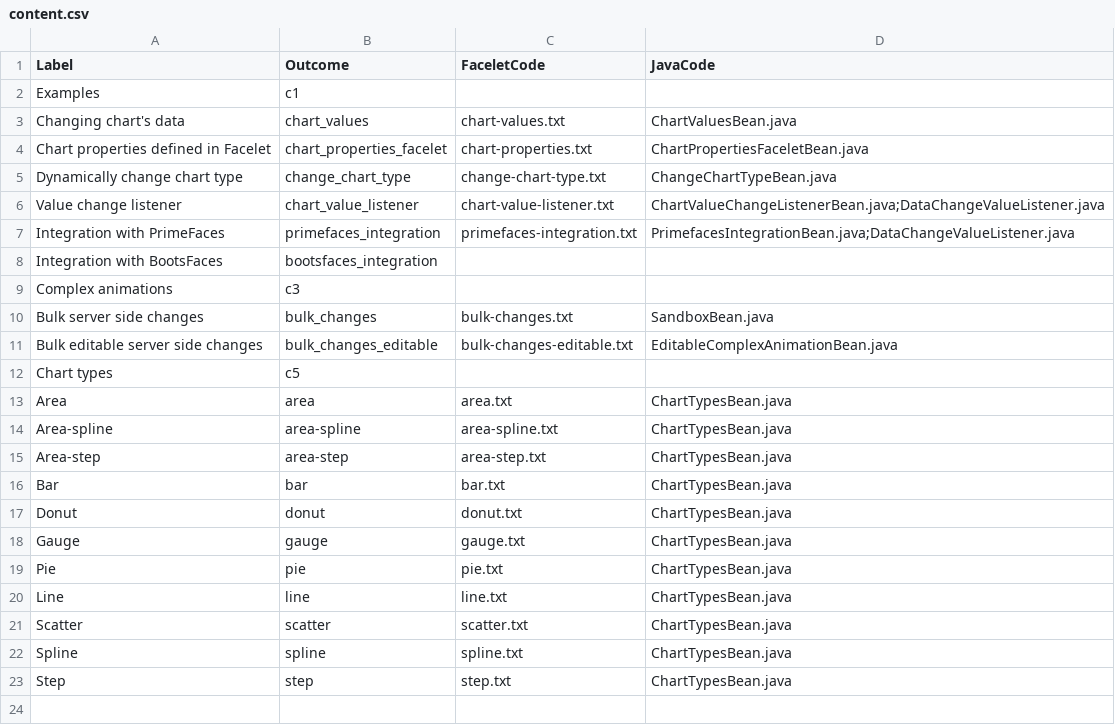
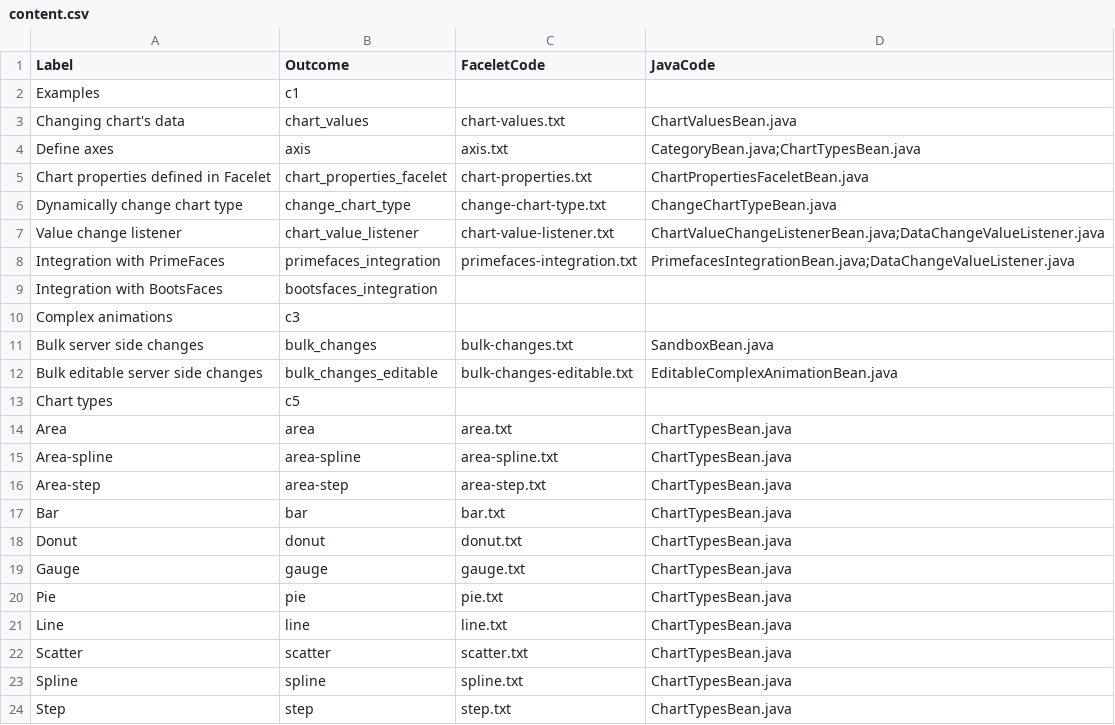
Before and after one commit to rollinhand/c3faces-showcase, a CSV file: src/main/resources/content.csv, drawn as a sheet; the diff names each change by its address in the sheet, - before the commit and + after, or states it on an @@ line.

```diff
--- a/src/main/resources/content.csv
+++ b/src/main/resources/content.csv
+row 4: Define axes | axis | axis.txt | CategoryBean.java;ChartTypesBean.java
```
Also changed, not shown: 7 other files.
